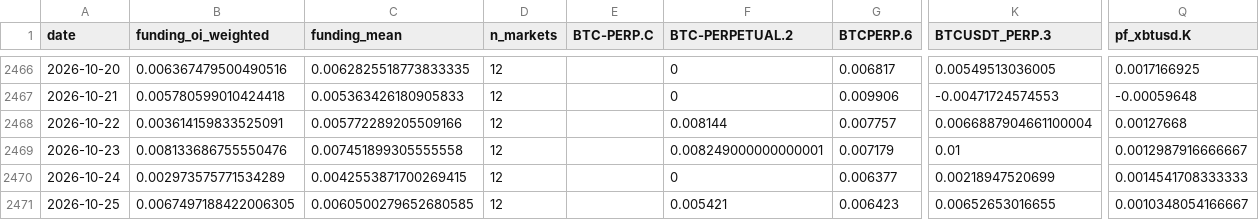
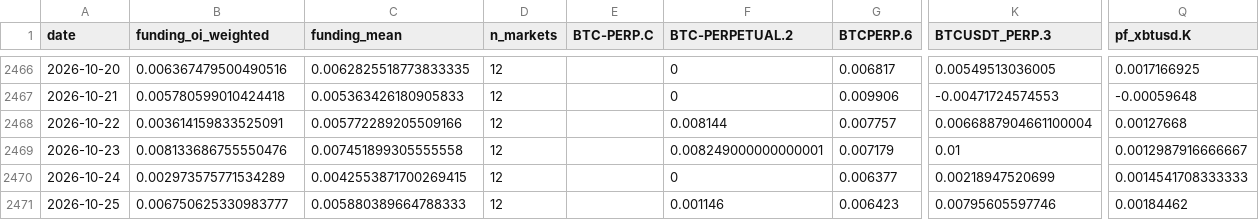
Before and after one commit to jaredbausch-ai/ctzb-data, a CSV file: data/derivs/BTC_funding_daily.csv, drawn as a sheet; only a part is shown, gaps mark what is left out; the diff names each change by its address in the sheet, - before the commit and + after, or states it on an @@ line.

```diff
--- a/data/derivs/BTC_funding_daily.csv
+++ b/data/derivs/BTC_funding_daily.csv
-B2471 (funding_oi_weighted): 0.0067497188422006305
+B2471 (funding_oi_weighted): 0.006750625330983777
-C2471 (funding_mean): 0.0060500279652680585
+C2471 (funding_mean): 0.005880389664788333
-F2471 (BTC-PERPETUAL.2): 0.005421
+F2471 (BTC-PERPETUAL.2): 0.001146
-K2471 (BTCUSDT_PERP.3): 0.00652653016655
+K2471 (BTCUSDT_PERP.3): 0.00795605597746
-Q2471 (pf_xbtusd.K): 0.0010348054166667
+Q2471 (pf_xbtusd.K): 0.00184462
```
Also changed, not shown: data/BTC_12H.csv, data/ETH_4H.csv, 18 other files.
